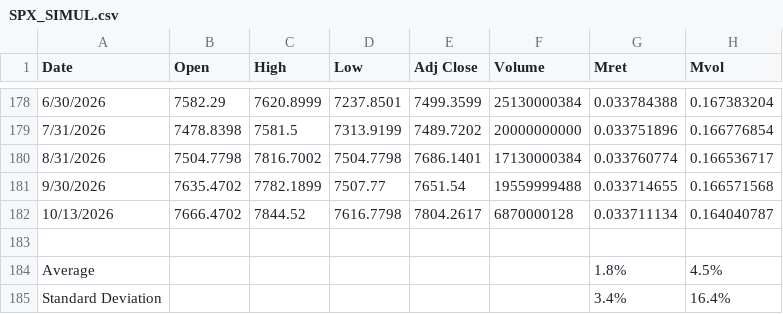
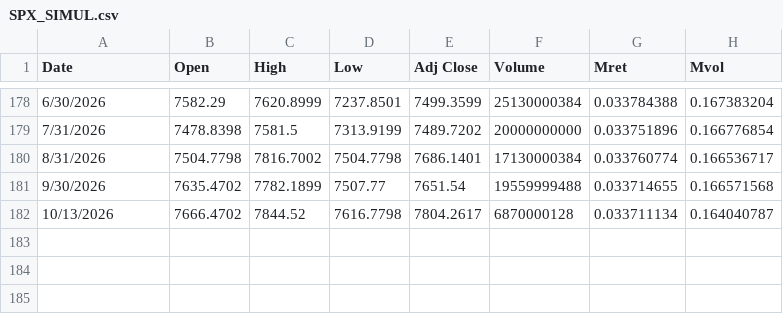
Before and after one commit to finsasdata/Bookdata, a CSV file: SPX_SIMUL.csv, drawn as a sheet; only a part is shown, gaps mark what is left out; the diff names each change by its address in the sheet, - before the commit and + after, or states it on an @@ line.

Commit message:
Update SPX_SIMUL.csv
SPX_SIMUL

```diff
--- a/SPX_SIMUL.csv
+++ b/SPX_SIMUL.csv
-row 183: (empty)
-row 184: Average |  |  |  |  |  | 1.8% | 4.5%
-row 185: Standard Deviation |  |  |  |  |  | 3.4% | 16.4%
```
